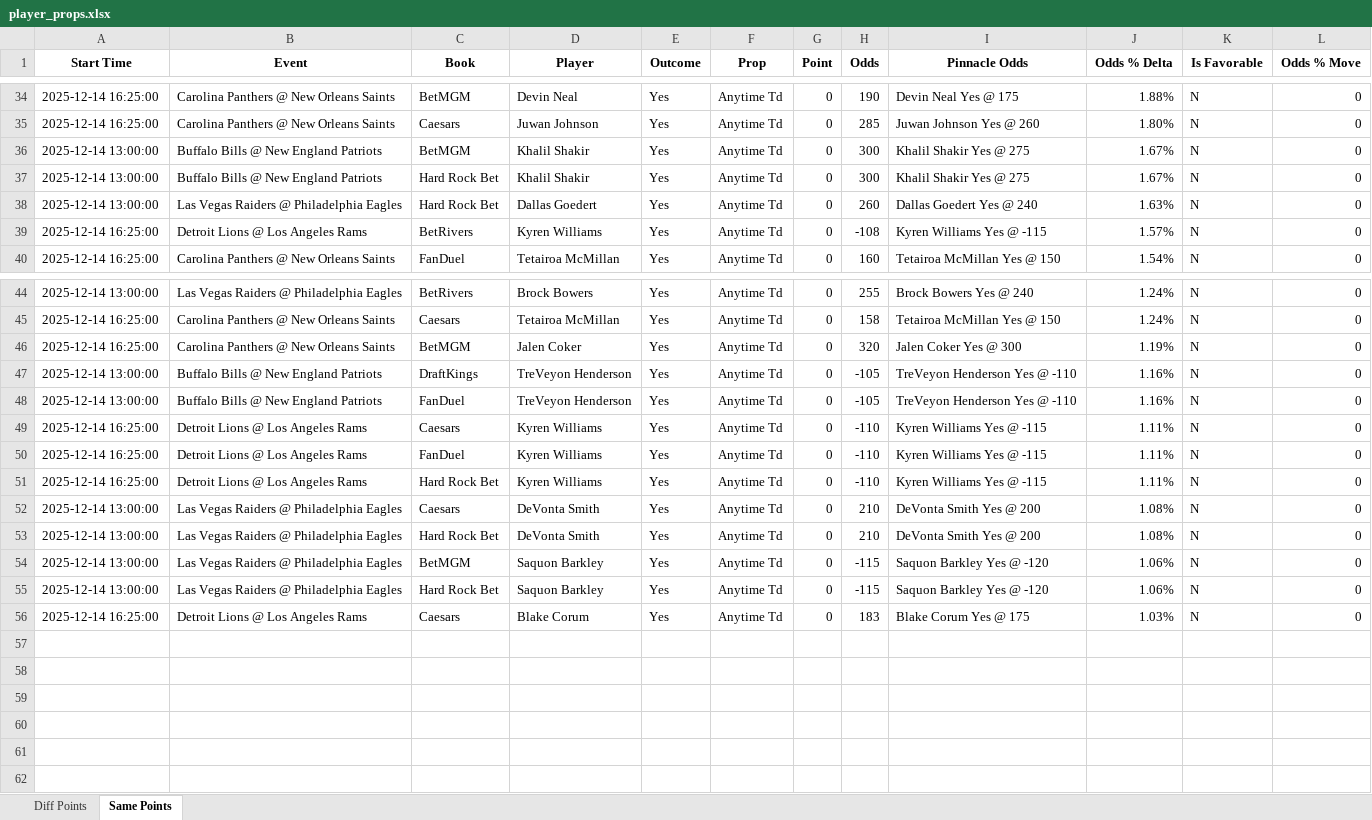
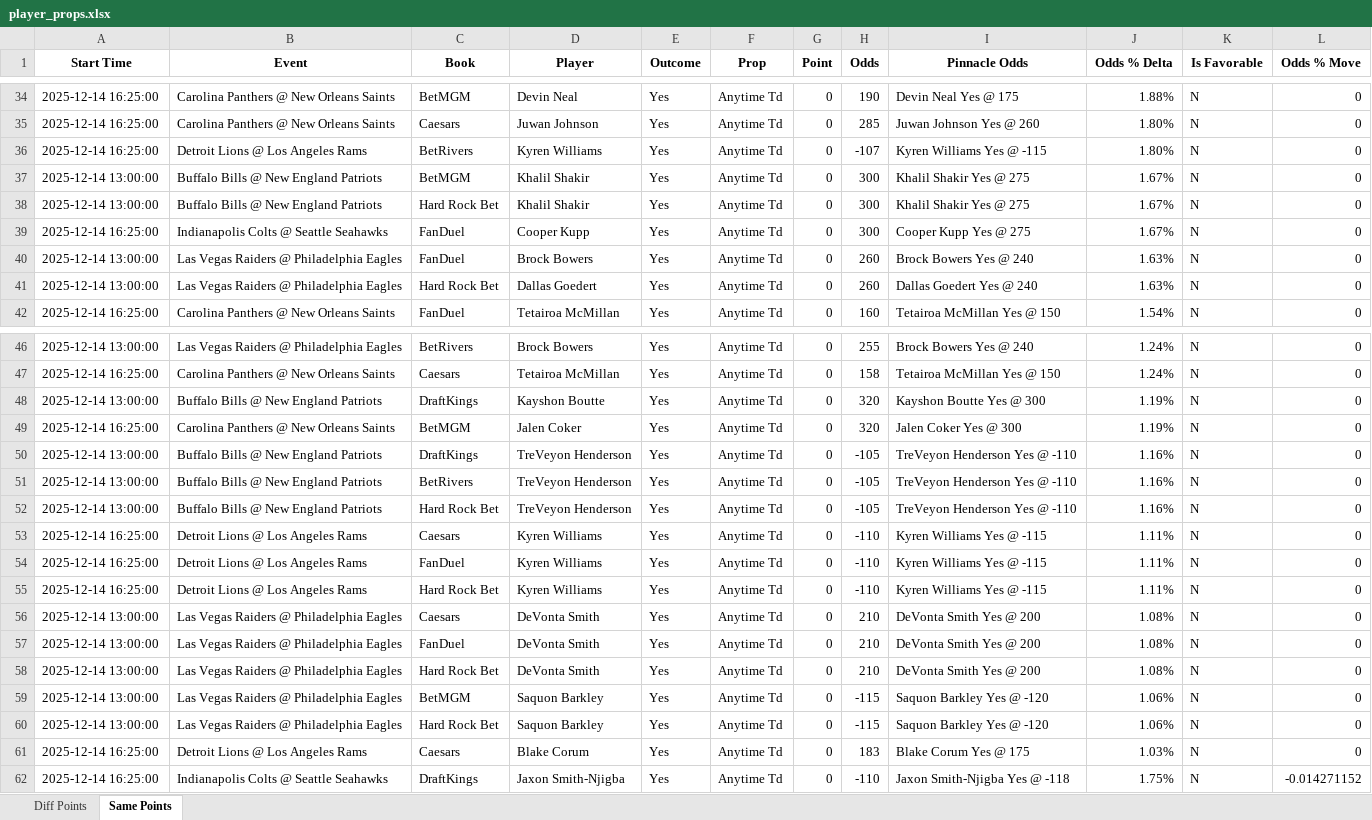
Before and after one commit to rahulShahCode/player-props-scraper, an Excel workbook: player_props.xlsx, sheet Same Points, drawn as a sheet; only a part is shown, gaps mark what is left out; values as stored, in another font and other column widths than the file's, no borders; removed rows and columns are numbered as before the commit, all else as after; the diff covers the shown part only; the diff names each change by its address in the sheet, - before the commit and + after, or states it on an @@ line.

```diff
--- a/player_props.xlsx (sheet Same Points)
+++ b/player_props.xlsx (sheet Same Points)
+row 36: 2025-12-14 16:25:00 | Detroit Lions @ Los Angeles Rams | BetRivers | Kyren Williams | Yes | Anytime Td | 0 | -107 | Kyren Williams Yes @ -115 | 1.80% | N | 0
+row 39: 2025-12-14 16:25:00 | Indianapolis Colts @ Seattle Seahawks | FanDuel | Cooper Kupp | Yes | Anytime Td | 0 | 300 | Cooper Kupp Yes @ 275 | 1.67% | N | 0
+row 40: 2025-12-14 13:00:00 | Las Vegas Raiders @ Philadelphia Eagles | FanDuel | Brock Bowers | Yes | Anytime Td | 0 | 260 | Brock Bowers Yes @ 240 | 1.63% | N | 0
-row 39: 2025-12-14 16:25:00 | Detroit Lions @ Los Angeles Rams | BetRivers | Kyren Williams | Yes | Anytime Td | 0 | -108 | Kyren Williams Yes @ -115 | 1.57% | N | 0
+row 48: 2025-12-14 13:00:00 | Buffalo Bills @ New England Patriots | DraftKings | Kayshon Boutte | Yes | Anytime Td | 0 | 320 | Kayshon Boutte Yes @ 300 | 1.19% | N | 0
+row 51: 2025-12-14 13:00:00 | Buffalo Bills @ New England Patriots | BetRivers | TreVeyon Henderson | Yes | Anytime Td | 0 | -105 | TreVeyon Henderson Yes @ -110 | 1.16% | N | 0
-C52 (Book): FanDuel
+C52 (Book): Hard Rock Bet
+row 57: 2025-12-14 13:00:00 | Las Vegas Raiders @ Philadelphia Eagles | FanDuel | DeVonta Smith | Yes | Anytime Td | 0 | 210 | DeVonta Smith Yes @ 200 | 1.08% | N | 0
+row 62: 2025-12-14 16:25:00 | Indianapolis Colts @ Seattle Seahawks | DraftKings | Jaxon Smith-Njigba | Yes | Anytime Td | 0 | -110 | Jaxon Smith-Njigba Yes @ -118 | 1.75% | N | -0.014271152
```
Also changed, not shown: 6 edited cells elsewhere in this sheet, sheet Diff Points, 2 other files.
